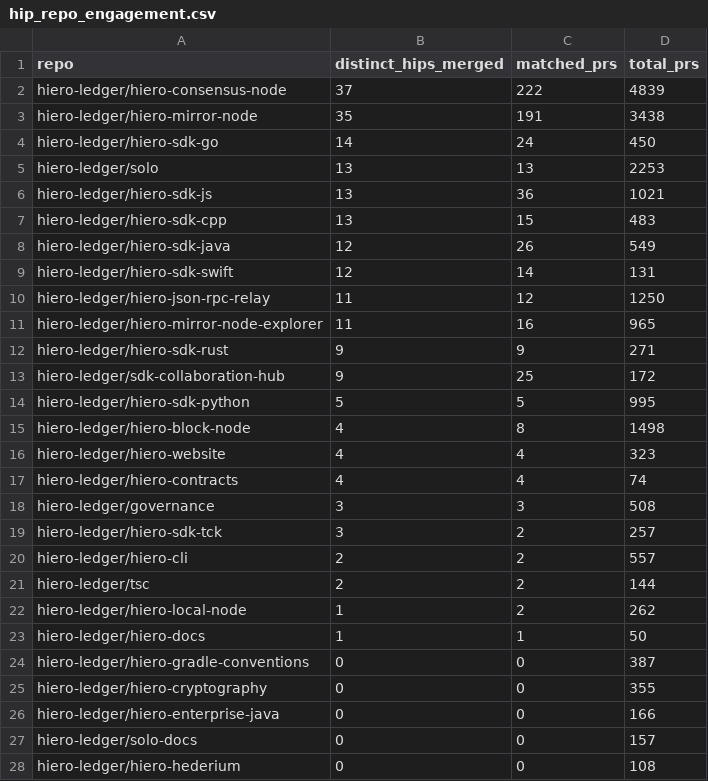
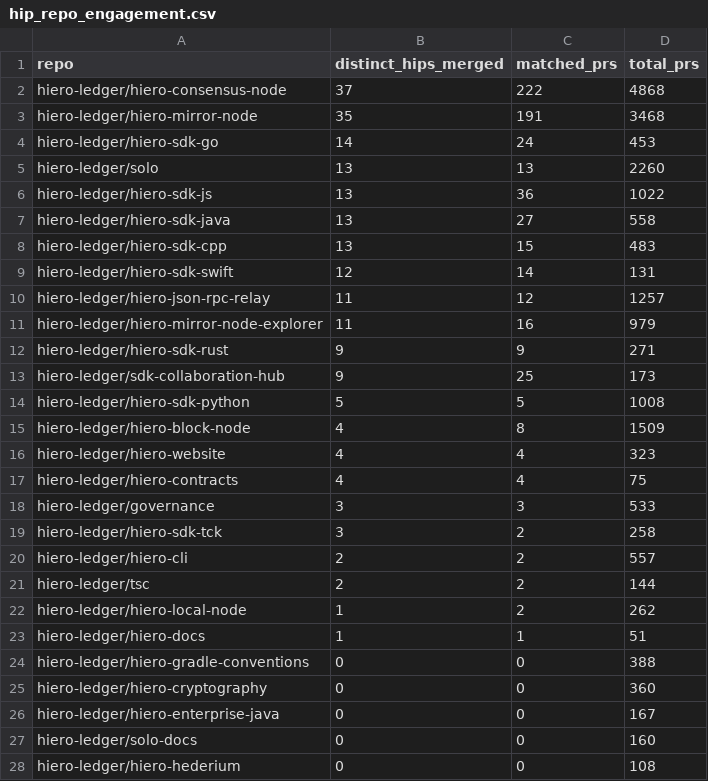
Before and after one commit to danielmarv/analytics, a CSV file: api/v1/hiero-ledger/hip_repo_engagement.csv, drawn as a sheet; only a part is shown; the diff covers the shown part only.

```diff
--- a/api/v1/hiero-ledger/hip_repo_engagement.csv
+++ b/api/v1/hiero-ledger/hip_repo_engagement.csv
@@ -1,20 +1,20 @@
 repo,distinct_hips_merged,matched_prs,total_prs
-hiero-ledger/hiero-consensus-node,37,222,4839
-hiero-ledger/hiero-mirror-node,35,191,3438
-hiero-ledger/hiero-sdk-go,14,24,450
-hiero-ledger/solo,13,13,2253
-hiero-ledger/hiero-sdk-js,13,36,1021
+hiero-ledger/hiero-consensus-node,37,222,4868
+hiero-ledger/hiero-mirror-node,35,191,3468
+hiero-ledger/hiero-sdk-go,14,24,453
+hiero-ledger/solo,13,13,2260
+hiero-ledger/hiero-sdk-js,13,36,1022
+hiero-ledger/hiero-sdk-java,13,27,558
 hiero-ledger/hiero-sdk-cpp,13,15,483
-hiero-ledger/hiero-sdk-java,12,26,549
 hiero-ledger/hiero-sdk-swift,12,14,131
-hiero-ledger/hiero-json-rpc-relay,11,12,1250
-hiero-ledger/hiero-mirror-node-explorer,11,16,965
+hiero-ledger/hiero-json-rpc-relay,11,12,1257
+hiero-ledger/hiero-mirror-node-explorer,11,16,979
 hiero-ledger/hiero-sdk-rust,9,9,271
-hiero-ledger/sdk-collaboration-hub,9,25,172
-hiero-ledger/hiero-sdk-python,5,5,995
-hiero-ledger/hiero-block-node,4,8,1498
+hiero-ledger/sdk-collaboration-hub,9,25,173
+hiero-ledger/hiero-sdk-python,5,5,1008
+hiero-ledger/hiero-block-node,4,8,1509
 hiero-ledger/hiero-website,4,4,323
-hiero-ledger/hiero-contracts,4,4,74
-hiero-ledger/governance,3,3,508
-hiero-ledger/hiero-sdk-tck,3,2,257
+hiero-ledger/hiero-contracts,4,4,75
+hiero-ledger/governance,3,3,533
+hiero-ledger/hiero-sdk-tck,3,2,258
 hiero-ledger/hiero-cli,2,2,557
@@ -22,7 +22,7 @@ hiero-ledger/tsc,2,2,144
 hiero-ledger/hiero-local-node,1,2,262
-hiero-ledger/hiero-docs,1,1,50
-hiero-ledger/hiero-gradle-conventions,0,0,387
-hiero-ledger/hiero-cryptography,0,0,355
-hiero-ledger/hiero-enterprise-java,0,0,166
-hiero-ledger/solo-docs,0,0,157
+hiero-ledger/hiero-docs,1,1,51
+hiero-ledger/hiero-gradle-conventions,0,0,388
+hiero-ledger/hiero-cryptography,0,0,360
+hiero-ledger/hiero-enterprise-java,0,0,167
+hiero-ledger/solo-docs,0,0,160
 hiero-ledger/hiero-hederium,0,0,108
```
Also changed, not shown: 2 edited cells elsewhere in this file, 22 other files.
